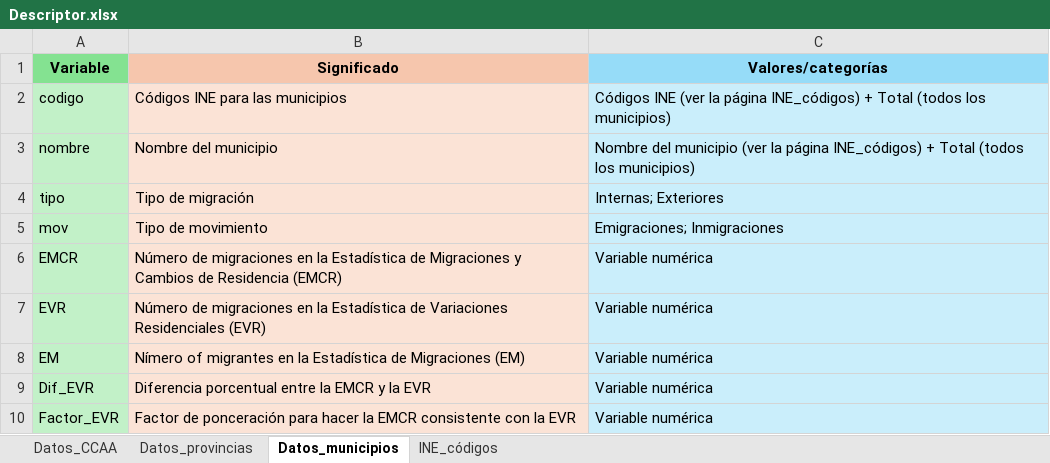
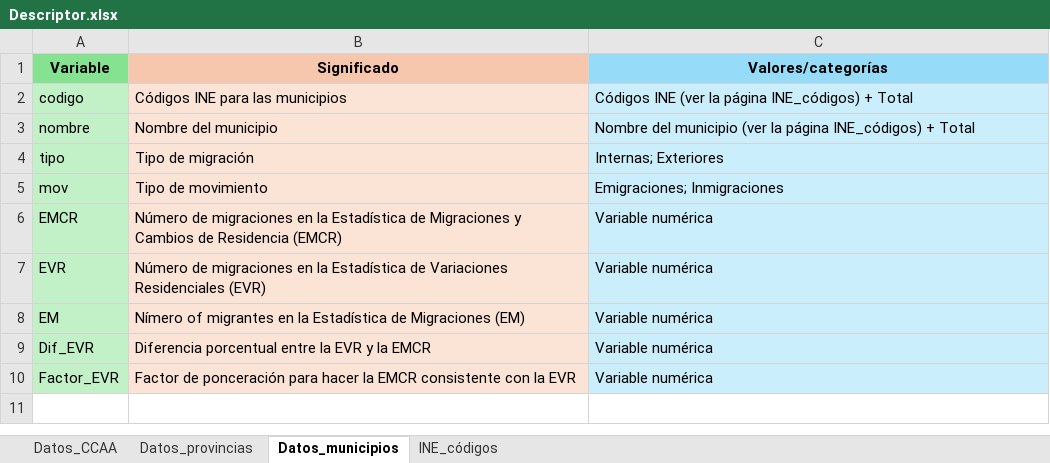
Before and after one commit to MiguelGonzalezLeonardo/Factores_EMCR_INE, an Excel workbook: Descriptor.xlsx, sheet Datos_municipios, drawn as a sheet; values as stored, in another font and other column widths than the file's, no borders; the diff names each change by its address in the sheet, - before the commit and + after, or states it on an @@ line.

```diff
--- a/Descriptor.xlsx (sheet Datos_municipios)
+++ b/Descriptor.xlsx (sheet Datos_municipios)
-C2 (Valores/categorías): …+ Total (todos los municipios)
+C2 (Valores/categorías): …+ Total
-C3 (Valores/categorías): …+ Total (todos los municipios)
+C3 (Valores/categorías): …+ Total
-B9 (Significado): Diferencia porcentual entre la EMCR y la EVR
+B9 (Significado): Diferencia porcentual entre la EVR y la EMCR
```
Also changed, not shown: sheet Datos_provincias, sheet Datos_CCAA, sheet INE_códigos.
